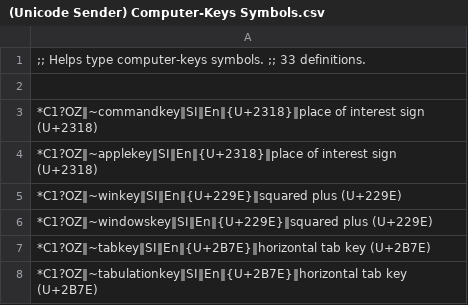
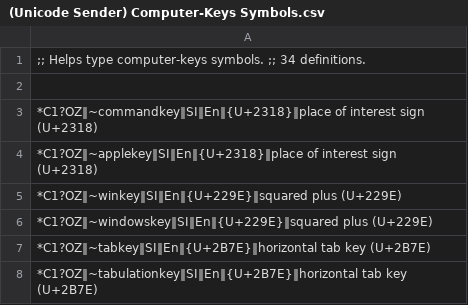
Before and after one commit to SalviaSage/Custom-Libraries, a CSV file: Unicode Senders/(Unicode Sender) Computer-Keys Symbols.csv, drawn as a sheet; only a part is shown.

Commit message:
Update (Unicode Sender) Computer-Keys Symbols.csv

```diff
--- a/Unicode Senders/(Unicode Sender) Computer-Keys Symbols.csv
+++ b/Unicode Senders/(Unicode Sender) Computer-Keys Symbols.csv
@@ -1,2 +1,2 @@
-;; Helps type computer-keys symbols. ;; 33 definitions.
+;; Helps type computer-keys symbols. ;; 34 definitions.
 
```
